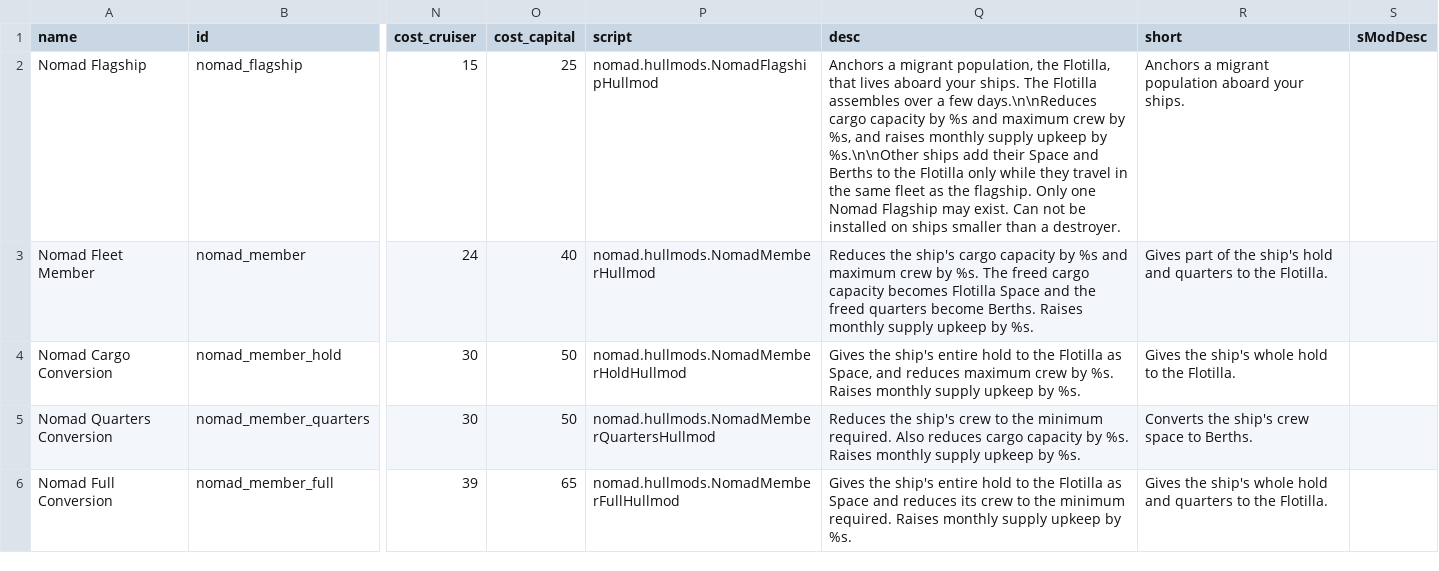
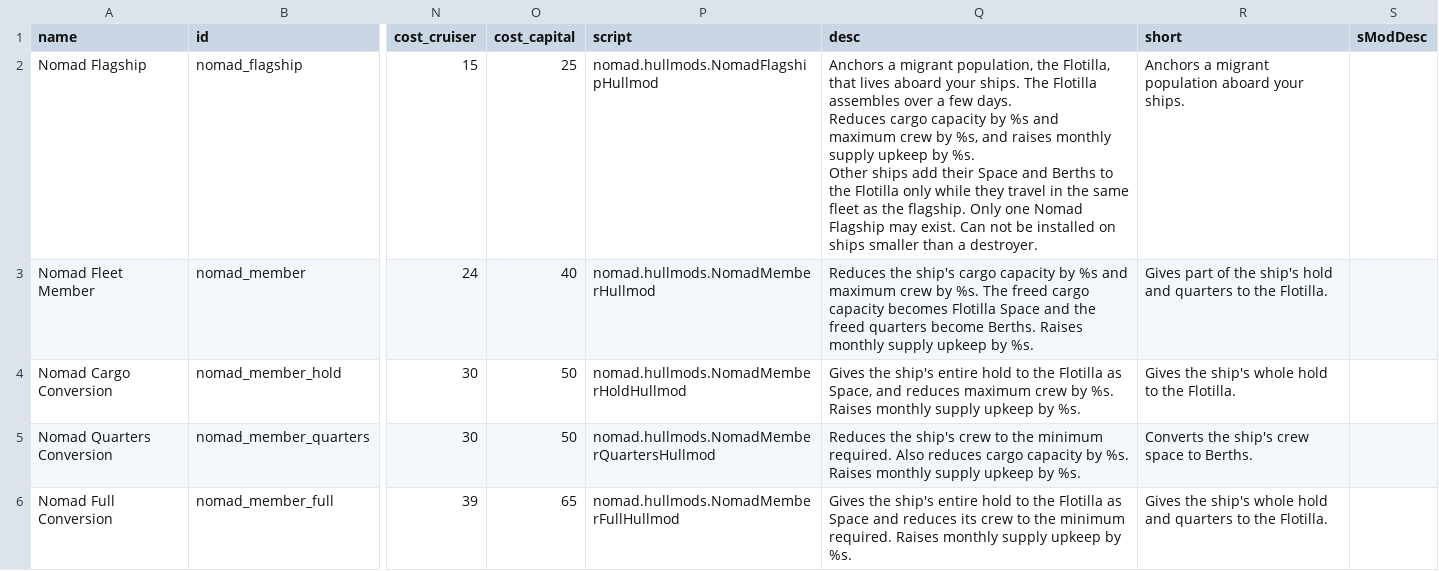
Before and after one commit to mamick2006/nomadic-fleet, a CSV file: data/hullmods/hull_mods.csv, drawn as a sheet; only a part is shown, gaps mark what is left out; ↵ is a line break in a cell; the diff names each change by its address in the sheet, - before the commit and + after, or states it on an @@ line.

```diff
--- a/data/hullmods/hull_mods.csv
+++ b/data/hullmods/hull_mods.csv
-Q2 (desc): …a few days.\n\nReduces cargo capacity by %s and maximum crew by %s, and raises monthly supply upkeep by %s.\n\nOther ships add…
+Q2 (desc): …a few days. ↵ Reduces cargo capacity by %s and maximum crew by %s, and raises monthly supply upkeep by %s. ↵ Other ships add…
```
Also changed, not shown: data/config/LunaSettings.csv, 5 other files.
